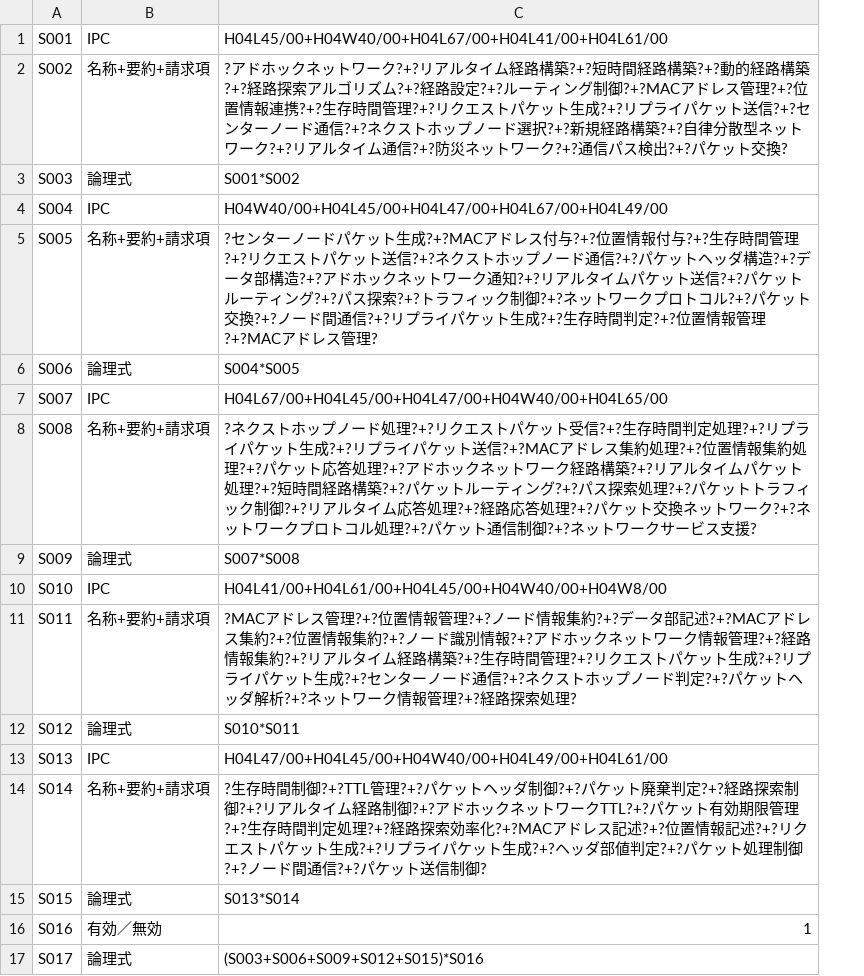
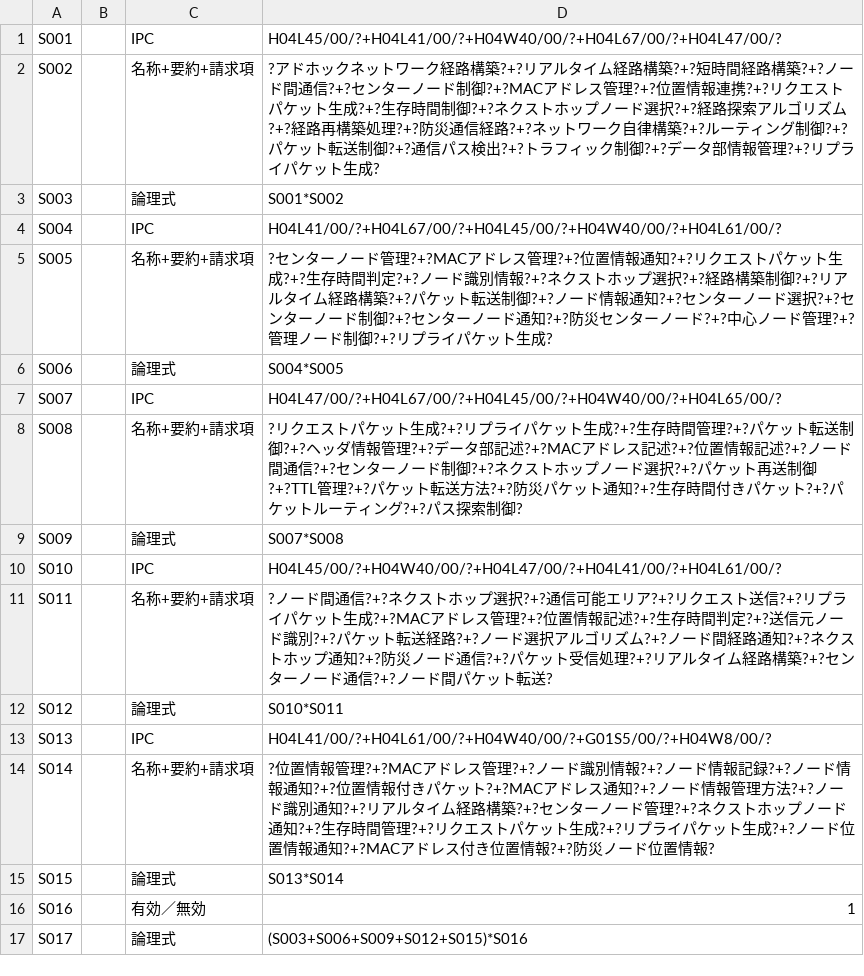
Before and after one commit to WUTIANYAO/-, a TSV file: sample.tsv, drawn as a sheet; addresses are those after the commit; the diff names each change by its address in the sheet, - before the commit and + after, or states it on an @@ line.

Commit message:
Update sample.tsv

```diff
--- a/sample.tsv
+++ b/sample.tsv
+column B, empty
-D1: H04L45/00+H04W40/00+H04L67/00+H04L41/00+H04L61/00
+D1: H04L45/00/?+H04L41/00/?+H04W40/00/?+H04L67/00/?+H04L47/00/?
-D2: …トワーク?+?リアルタイム経路構築?+?短時間経路構築?+?動的経路構築?+?経路探索アルゴリズム?+?経路設定?+?ルーティング制御?+?MACアドレス管理?+?位置情報連携?+?生存時間管理?+?リクエストパケット生成?+?リプライパケット送信?+?センターノード通信?+?ネクストホップノード選択?+?新規経路構築?+?自律分散型ネットワーク?+?リアルタイム通信?+?防災ネットワーク?+?通信パス検出?+?パケット交換?
+D2: …トワーク経路構築?+?リアルタイム経路構築?+?短時間経路構築?+?ノード間通信?+?センターノード制御?+?MACアドレス管理?+?位置情報連携?+?リクエストパケット生成?+?生存時間制御?+?ネクストホップノード選択?+?経路探索アルゴリズム?+?経路再構築処理?+?防災通信経路?+?ネットワーク自律構築?+?ルーティング制御?+?パケット転送制御?+?通信パス検出?+?トラフィック制御?+?データ部情報管理?+?リプライパケット生成?
-D4: H04W40/00+H04L45/00+H04L47/00+H04L67/00+H04L49/00
+D4: H04L41/00/?+H04L67/00/?+H04L45/00/?+H04W40/00/?+H04L61/00/?
-D5: …ーノードパケット生成?+?MACアドレス付与?+?位置情報付与?+?生存時間管理?+?リクエストパケット送信?+?ネクストホップノード通信?+?パケットヘッダ構造?+?データ部構造?+?アドホックネットワーク通知?+?リアルタイムパケット送信?+?パケットルーティング?+?パス探索?+?トラフィック制御?+?ネットワークプロトコル?+?パケット交換?+?ノード間通信?+?リプライパケット生成?+?生存時間判定?+?位置情報管理?+?MACアドレス管理?
+D5: …ーノード管理?+?MACアドレス管理?+?位置情報通知?+?リクエストパケット生成?+?生存時間判定?+?ノード識別情報?+?ネクストホップ選択?+?経路構築制御?+?リアルタイム経路構築?+?パケット転送制御?+?ノード情報通知?+?センターノード選択?+?センターノード制御?+?センターノード通知?+?防災センターノード?+?中心ノード管理?+?管理ノード制御?+?リプライパケット生成?
-D7: H04L67/00+H04L45/00+H04L47/00+H04W40/00+H04L65/00
+D7: H04L47/00/?+H04L67/00/?+H04L45/00/?+H04W40/00/?+H04L65/00/?
-D8: ?ネクストホップノード処理?+?リクエストパケット受信?+?生存時間判定処理?+?リプライパケット生成?+?リプライパケット送信?+?MACアドレス集約処理?+?位置情報集約処理?+?パケット応答処理?+?アドホックネットワーク経路構築?+?リアルタイムパケット処理?+?短時間経路構築?+?パケットルーティング?+?パス探索処理?+?パケットトラフィック制御?+?リアルタイム応答処理?+?経路応答処理?+?パケット交換ネットワーク?+?ネットワークプロトコル処理?+?パケット通信制御?+?ネットワークサービス支援?
+D8: ?リクエストパケット生成?+?リプライパケット生成?+?生存時間管理?+?パケット転送制御?+?ヘッダ情報管理?+?データ部記述?+?MACアドレス記述?+?位置情報記述?+?ノード間通信?+?センターノード制御?+?ネクストホップノード選択?+?パケット再送制御?+?TTL管理?+?パケット転送方法?+?防災パケット通知?+?生存時間付きパケット?+?パケットルーティング?+?パス探索制御?
-D10: H04L41/00+H04L61/00+H04L45/00+H04W40/00+H04W8/00
+D10: H04L45/00/?+H04W40/00/?+H04L47/00/?+H04L41/00/?+H04L61/00/?
-D11: ?MACアドレス管理?+?位置情報管理?+?ノード情報集約?+?データ部記述?+?MACアドレス集約?+?位置情報集約?+?ノード識別情報?+?アドホックネットワーク情報管理?+?経路情報集約?+?リアルタイム経路構築?+?生存時間管理?+?リクエストパケット生成?+?リプライパケット生成?+?センターノード通信?+?ネクストホップノード判定?+?パケットヘッダ解析?+?ネットワーク情報管理?+?経路探索処理?
+D11: ?ノード間通信?+?ネクストホップ選択?+?通信可能エリア?+?リクエスト送信?+?リプライパケット生成?+?MACアドレス管理?+?位置情報記述?+?生存時間判定?+?送信元ノード識別?+?パケット転送経路?+?ノード選択アルゴリズム?+?ノード間経路通知?+?ネクストホップ通知?+?防災ノード通信?+?パケット受信処理?+?リアルタイム経路構築?+?センターノード通信?+?ノード間パケット転送?
-D13: H04L47/00+H04L45/00+H04W40/00+H04L49/00+H04L61/00
+D13: H04L41/00/?+H04L61/00/?+H04W40/00/?+G01S5/00/?+H04W8/00/?
-D14: ?生存時間制御?+?TTL管理?+?パケットヘッダ制御?+?パケット廃棄判定?+?経路探索制御?+?リアルタイム経路制御?+?アドホックネットワークTTL?+?パケット有効期限管理?+?生存時間判定処理?+?経路探索効率化?+?MACアドレス記述?+?位置情報記述?+?リクエストパケット生成?+?リプライパケット生成?+?ヘッダ部値判定?+?パケット処理制御?+?ノード間通信?+?パケット送信制御?
+D14: ?位置情報管理?+?MACアドレス管理?+?ノード識別情報?+?ノード情報記録?+?ノード情報通知?+?位置情報付きパケット?+?MACアドレス通知?+?ノード情報管理方法?+?ノード識別通知?+?リアルタイム経路構築?+?センターノード管理?+?ネクストホップノード通知?+?生存時間管理?+?リクエストパケット生成?+?リプライパケット生成?+?ノード位置情報通知?+?MACアドレス付き位置情報?+?防災ノード位置情報?
```
